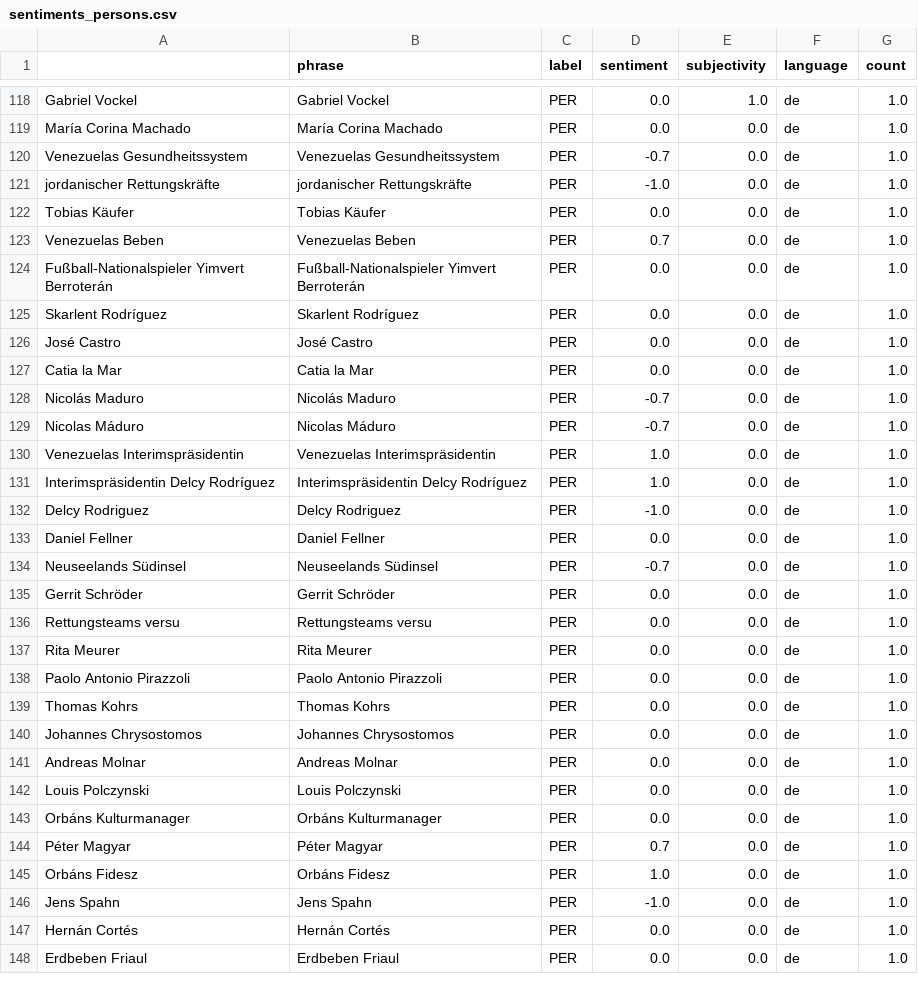
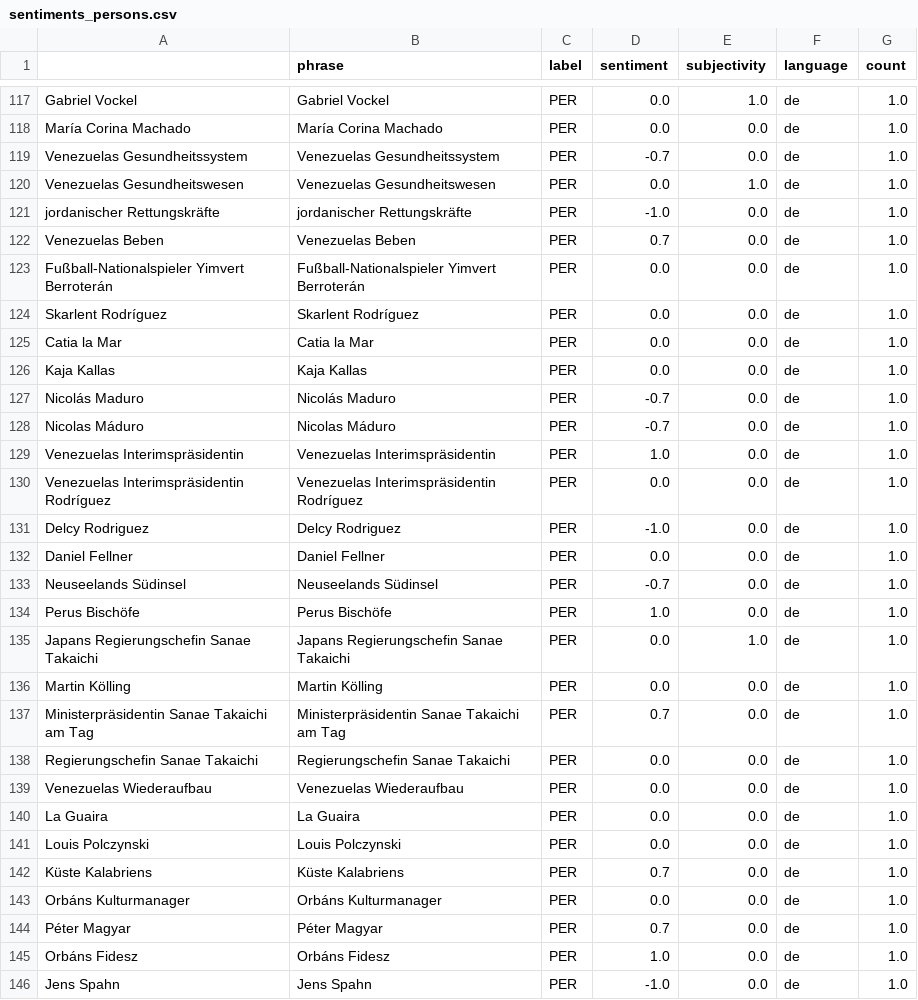
Before and after one commit to MarcoL95-news/earthquakeIsComing, a CSV file: csv/sentiments_persons.csv, drawn as a sheet; only a part is shown, gaps mark what is left out; the shorter side is filled out with more unchanged rows; the diff covers the shown part only.

```diff
--- a/csv/sentiments_persons.csv
+++ b/csv/sentiments_persons.csv
@@ -120,4 +119,4 @@ María Corina Machado,María Corina Machado,PER,0.0,0.0,de,1.0
 Venezuelas Gesundheitssystem,Venezuelas Gesundheitssystem,PER,-0.7,0.0,de,1.0
+Venezuelas Gesundheitswesen,Venezuelas Gesundheitswesen,PER,0.0,1.0,de,1.0
 jordanischer Rettungskräfte,jordanischer Rettungskräfte,PER,-1.0,0.0,de,1.0
-Tobias Käufer,Tobias Käufer,PER,0.0,0.0,de,1.0
 Venezuelas Beben,Venezuelas Beben,PER,0.7,0.0,de,1.0
@@ -125,4 +124,4 @@ Fußball-Nationalspieler Yimvert Berroterán,Fußball-Nationalspieler Yimvert Be
 Skarlent Rodríguez,Skarlent Rodríguez,PER,0.0,0.0,de,1.0
-José Castro,José Castro,PER,0.0,0.0,de,1.0
 Catia la Mar,Catia la Mar,PER,0.0,0.0,de,1.0
+Kaja Kallas,Kaja Kallas,PER,0.0,0.0,de,1.0
 Nicolás Maduro,Nicolás Maduro,PER,-0.7,0.0,de,1.0
@@ -130,3 +129,3 @@ Nicolas Máduro,Nicolas Máduro,PER,-0.7,0.0,de,1.0
 Venezuelas Interimspräsidentin,Venezuelas Interimspräsidentin,PER,1.0,0.0,de,1.0
-Interimspräsidentin Delcy Rodríguez,Interimspräsidentin Delcy Rodríguez,PER,1.0,0.0,de,1.0
+Venezuelas Interimspräsidentin Rodríguez,Venezuelas Interimspräsidentin Rodríguez,PER,0.0,0.0,de,1.0
 Delcy Rodriguez,Delcy Rodriguez,PER,-1.0,0.0,de,1.0
@@ -134,10 +133,11 @@ Daniel Fellner,Daniel Fellner,PER,0.0,0.0,de,1.0
 Neuseelands Südinsel,Neuseelands Südinsel,PER,-0.7,0.0,de,1.0
-Gerrit Schröder,Gerrit Schröder,PER,0.0,0.0,de,1.0
-Rettungsteams versu,Rettungsteams versu,PER,0.0,0.0,de,1.0
-Rita Meurer,Rita Meurer,PER,0.0,0.0,de,1.0
-Paolo Antonio Pirazzoli,Paolo Antonio Pirazzoli,PER,0.0,0.0,de,1.0
-Thomas Kohrs,Thomas Kohrs,PER,0.0,0.0,de,1.0
-Johannes Chrysostomos,Johannes Chrysostomos,PER,0.0,0.0,de,1.0
-Andreas Molnar,Andreas Molnar,PER,0.0,0.0,de,1.0
+Perus Bischöfe,Perus Bischöfe,PER,1.0,0.0,de,1.0
+Japans Regierungschefin Sanae Takaichi,Japans Regierungschefin Sanae Takaichi,PER,0.0,1.0,de,1.0
+Martin Kölling,Martin Kölling,PER,0.0,0.0,de,1.0
+Ministerpräsidentin Sanae Takaichi am Tag,Ministerpräsidentin Sanae Takaichi am Tag,PER,0.7,0.0,de,1.0
+Regierungschefin Sanae Takaichi,Regierungschefin Sanae Takaichi,PER,0.0,0.0,de,1.0
+Venezuelas Wiederaufbau,Venezuelas Wiederaufbau,PER,0.0,0.0,de,1.0
+La Guaira,La Guaira,PER,0.0,0.0,de,1.0
 Louis Polczynski,Louis Polczynski,PER,0.0,0.0,de,1.0
+Küste Kalabriens,Küste Kalabriens,PER,0.7,0.0,de,1.0
 Orbáns Kulturmanager,Orbáns Kulturmanager,PER,0.0,0.0,de,1.0
```
Also changed, not shown: 7 added rows, 1 removed row, 97 moved rows and 15 edited cells elsewhere in this file, csv/sentiments_days.csv, csv/sentiments_locations.csv, 7 other files.
